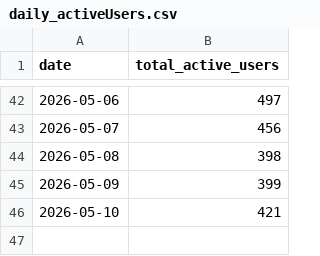
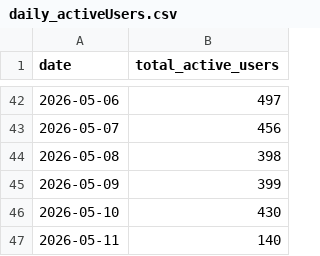
Before and after one commit to tgr55al/assault_lily-ga4-graph, a CSV file: ga4Data/daily_activeUsers.csv, drawn as a sheet; only a part is shown, gaps mark what is left out.

```diff
--- a/ga4Data/daily_activeUsers.csv
+++ b/ga4Data/daily_activeUsers.csv
@@ -45,2 +45,3 @@ date,total_active_users
 2026-05-09,399
-2026-05-10,421
+2026-05-10,430
+2026-05-11,140
```
